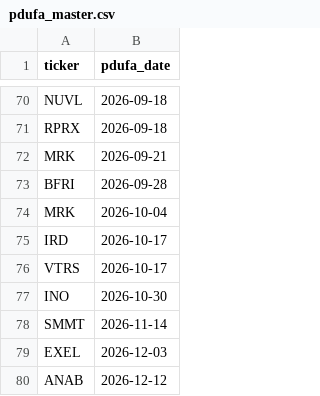
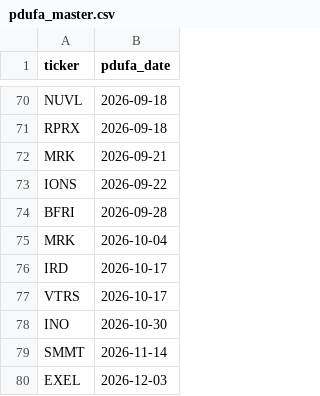
Before and after one commit to sbarak/PDUFA_Parser, a CSV file: Calendar Agent/data/pdufa_master.csv, drawn as a sheet; only a part is shown, gaps mark what is left out; the shorter side is filled out with more unchanged rows; the diff names each change by its address in the sheet, - before the commit and + after, or states it on an @@ line.

Commit message:
chore: daily PDUFA update 2026-03-25T05:07:35Z

```diff
--- a/Calendar Agent/data/pdufa_master.csv
+++ b/Calendar Agent/data/pdufa_master.csv
+row 73: IONS | 2026-09-22
```
